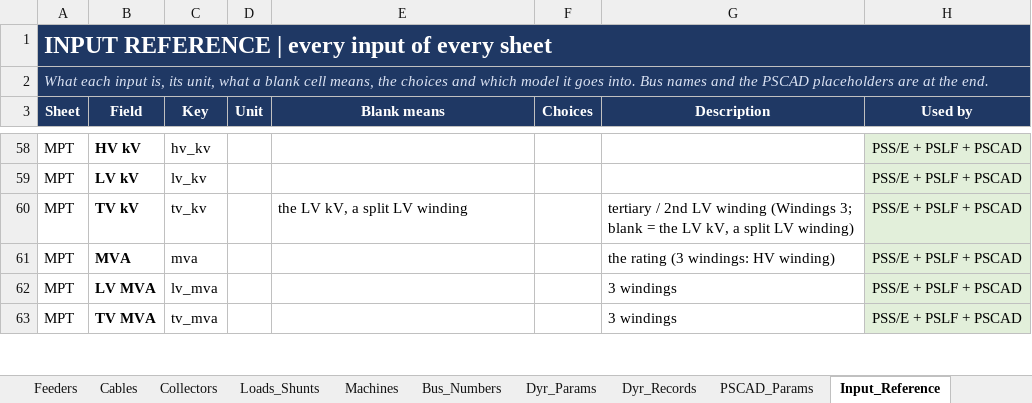
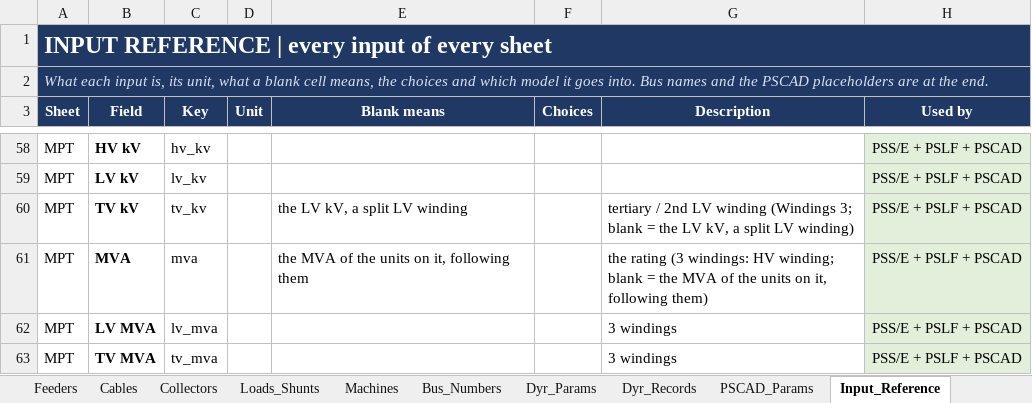
Before and after one commit to venky228/venky228, an Excel workbook: smib/SMIB_INPUT_TEMPLATE.xlsx, sheet Input_Reference, drawn as a sheet; only a part is shown, gaps mark what is left out; values as stored, in another font and other column widths than the file's, no borders; the diff covers the shown part only; the diff names each change by its address in the sheet, - before the commit and + after, or states it on an @@ line.

```diff
--- a/smib/SMIB_INPUT_TEMPLATE.xlsx (sheet Input_Reference)
+++ b/smib/SMIB_INPUT_TEMPLATE.xlsx (sheet Input_Reference)
-E61 (Blank means): (empty)
+E61 (Blank means): the MVA of the units on it, following them
-G61 (Description): …windings: HV winding)
+G61 (Description): …windings: HV winding; blank = the MVA of the units on it, following them)
```
Also changed, not shown: 10 added rows, 1 removed row and 4 edited cells elsewhere in this sheet, sheet MPT, sheet Generators, sheet Cables, sheet README, sheet Plant, 1 other file.
